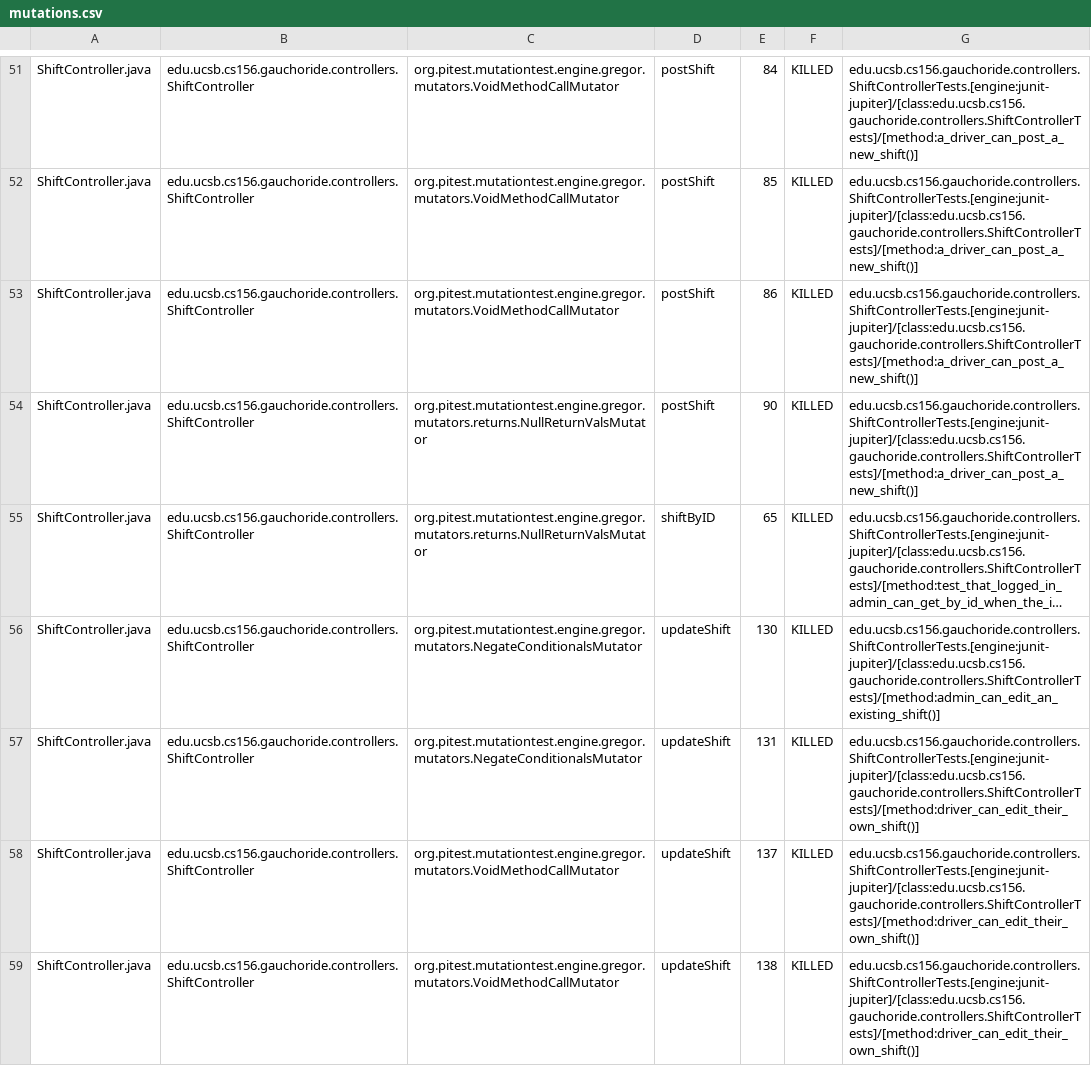
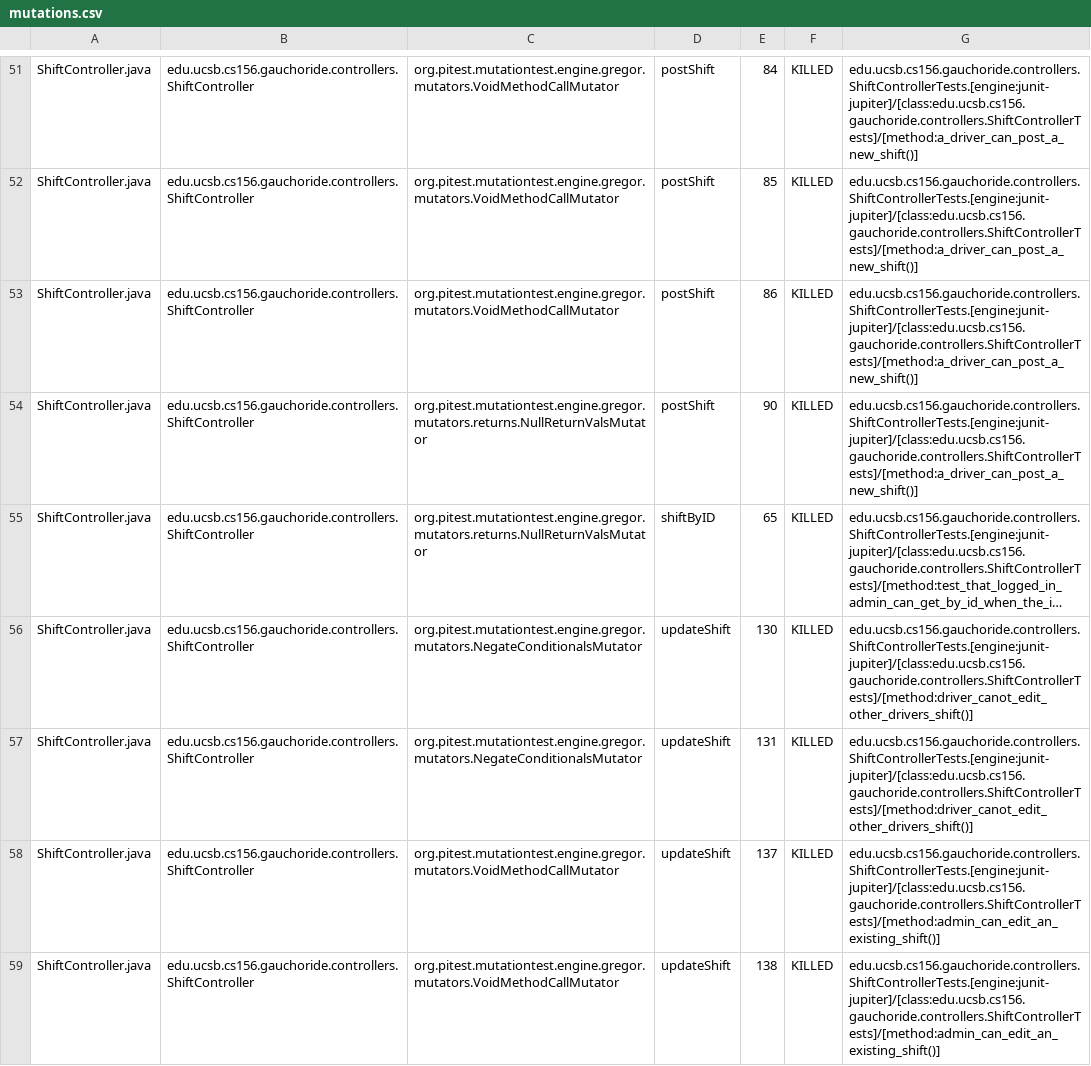
Before and after one commit to ucsb-cs156-m23/proj-gauchoride-m23-9am-1, a CSV file: prs/33/pitest/mutations.csv, drawn as a sheet; only a part is shown, gaps mark what is left out; long unchanged cells end in …; the diff covers the shown part only; the diff names each change by its address in the sheet, - before the commit and + after, or states it on an @@ line.

Commit message:
Deploying to gh-pages from @ ucsb-cs156-m23/proj-gauchoride-m23-9am-1@3ee48a568b60c073f4ee1aa74a40cf73b95f8a46 🚀

```diff
--- a/prs/33/pitest/mutations.csv
+++ b/prs/33/pitest/mutations.csv
-G56: edu.ucsb.cs156.gauchoride.controllers.ShiftControllerTests.[engine:junit-jupiter]/[class:edu.ucsb.cs156.gauchoride.controllers.ShiftControllerTests]/[method:admin_can_edit_an_existing_shift()]
+G56: edu.ucsb.cs156.gauchoride.controllers.ShiftControllerTests.[engine:junit-jupiter]/[class:edu.ucsb.cs156.gauchoride.controllers.ShiftControllerTests]/[method:driver_canot_edit_other_drivers_shift()]
-G57: edu.ucsb.cs156.gauchoride.controllers.ShiftControllerTests.[engine:junit-jupiter]/[class:edu.ucsb.cs156.gauchoride.controllers.ShiftControllerTests]/[method:driver_can_edit_their_own_shift()]
+G57: edu.ucsb.cs156.gauchoride.controllers.ShiftControllerTests.[engine:junit-jupiter]/[class:edu.ucsb.cs156.gauchoride.controllers.ShiftControllerTests]/[method:driver_canot_edit_other_drivers_shift()]
-G58:G59: edu.ucsb.cs156.gauchoride.controllers.ShiftControllerTests.[engine:junit-jupiter]/[class:edu.ucsb.cs156.gauchoride.controllers.ShiftControllerTests]/[method:driver_can_edit_their_own_shift()]
+G58:G59: edu.ucsb.cs156.gauchoride.controllers.ShiftControllerTests.[engine:junit-jupiter]/[class:edu.ucsb.cs156.gauchoride.controllers.ShiftControllerTests]/[method:admin_can_edit_an_existing_shift()]
```
Also changed, not shown: 35 edited cells elsewhere in this file, 12 other files.
